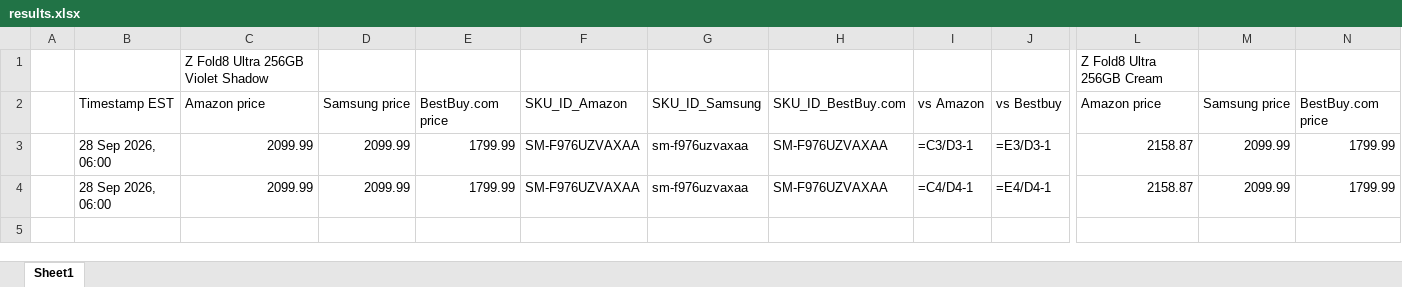
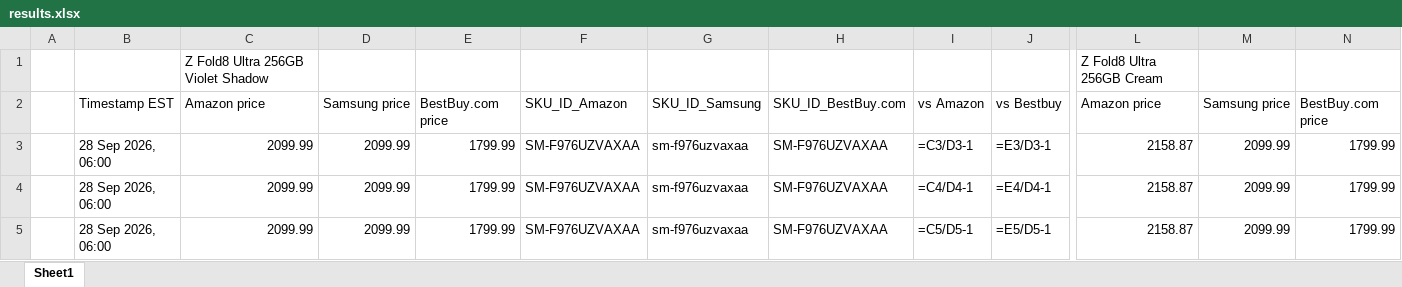
Before and after one commit to rathi-eucloid/new-request, an Excel workbook: outputs/results.xlsx, sheet Sheet1, drawn as a sheet; only a part is shown, gaps mark what is left out; values as stored, in another font and other column widths than the file's, no borders; formulas without a stored value are shown as written; rows hold the shown columns only; the diff names each change by its address in the sheet, - before the commit and + after, or states it on an @@ line.

```diff
--- a/outputs/results.xlsx (sheet Sheet1)
+++ b/outputs/results.xlsx (sheet Sheet1)
+row 5:  | 28 Sep 2026, 06:00 | 2099.99 | 2099.99 | 1799.99 | SM-F976UZVAXAA | sm-f976uzvaxaa | SM-F976UZVAXAA | =C5/D5-1 | =E5/D5-1 | 2158.87 | 2099.99 | 1799.99
```
Also changed, not shown: 30 other files.
